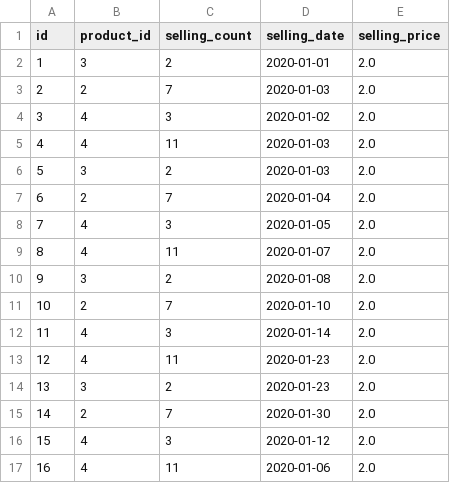
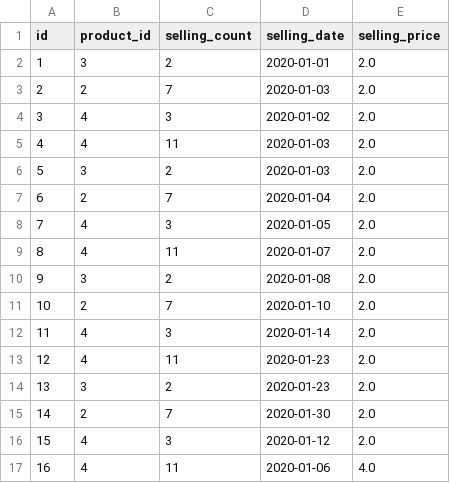
Before and after one commit to dpendjol/SuperPy, a CSV file: data/sold.csv, drawn as a sheet.

Commit message:
got the sold report all done

```diff
--- a/data/sold.csv
+++ b/data/sold.csv
@@ -16,2 +16,2 @@ id,product_id,selling_count,selling_date,selling_price
 15,4,3,2020-01-12,2.0
-16,4,11,2020-01-06,2.0
+16,4,11,2020-01-06,4.0
```
Also changed, not shown: 3 other files.
